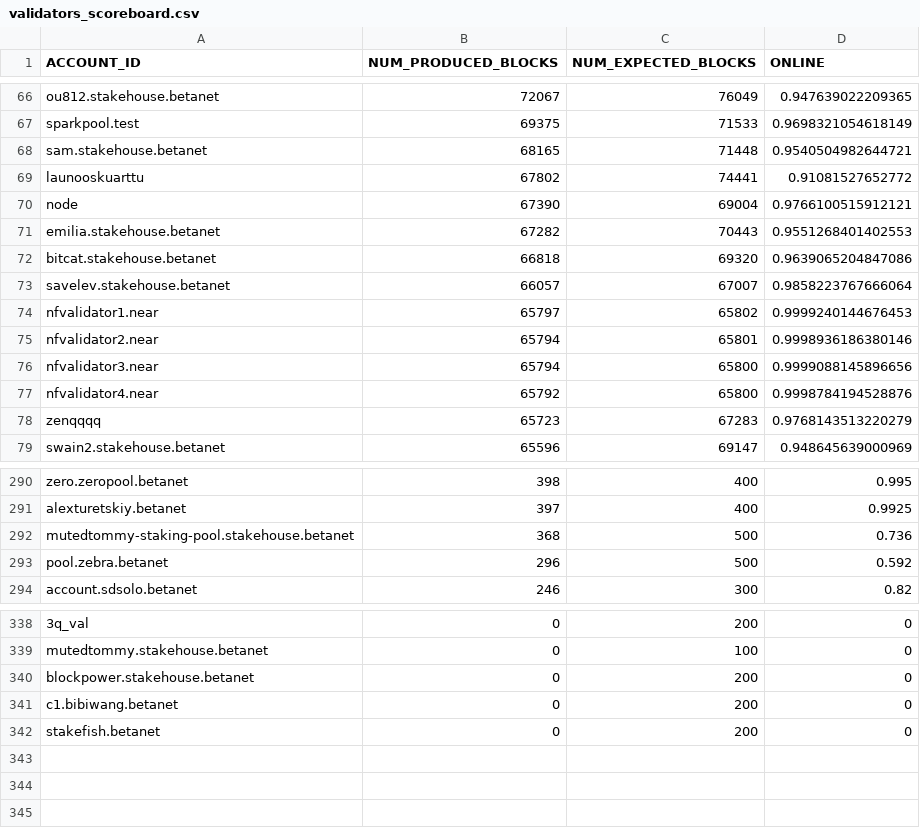
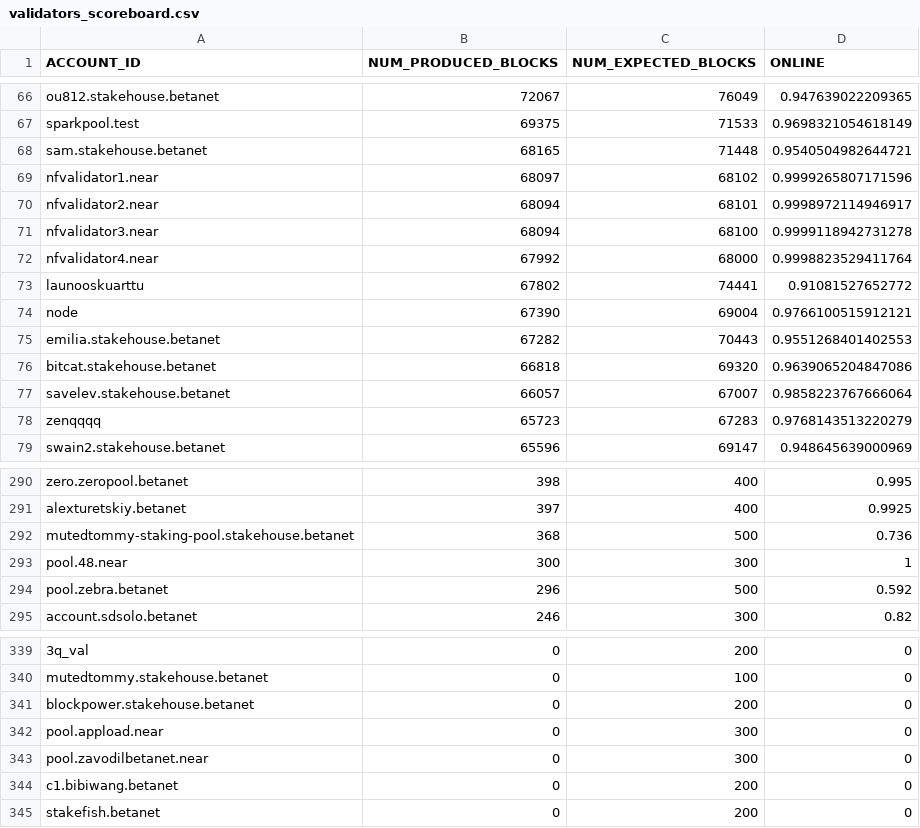
Before and after one commit to frol/near-validators-scoreboard, a CSV file: validators_scoreboard.csv, drawn as a sheet; only a part is shown, gaps mark what is left out.

```diff
--- a/validators_scoreboard.csv
+++ b/validators_scoreboard.csv
@@ -68,2 +68,6 @@ ACCOUNT_ID,NUM_PRODUCED_BLOCKS,NUM_EXPECTED_BLOCKS,ONLINE
 "sam.stakehouse.betanet",68165,71448,0.9540504982644721
+"nfvalidator1.near",68097,68102,0.9999265807171596
+"nfvalidator2.near",68094,68101,0.9998972114946917
+"nfvalidator3.near",68094,68100,0.9999118942731278
+"nfvalidator4.near",67992,68000,0.9998823529411764
 "launooskuarttu",67802,74441,0.91081527652772
@@ -73,6 +77,2 @@ ACCOUNT_ID,NUM_PRODUCED_BLOCKS,NUM_EXPECTED_BLOCKS,ONLINE
 "savelev.stakehouse.betanet",66057,67007,0.9858223767666064
-"nfvalidator1.near",65797,65802,0.9999240144676453
-"nfvalidator2.near",65794,65801,0.9998936186380146
-"nfvalidator3.near",65794,65800,0.9999088145896656
-"nfvalidator4.near",65792,65800,0.9998784194528876
 "zenqqqq",65723,67283,0.9768143513220279
@@ -292,2 +292,3 @@ ACCOUNT_ID,NUM_PRODUCED_BLOCKS,NUM_EXPECTED_BLOCKS,ONLINE
 "mutedtommy-staking-pool.stakehouse.betanet",368,500,0.736
+"pool.48.near",300,300,1
 "pool.zebra.betanet",296,500,0.592
@@ -340,2 +341,4 @@ ACCOUNT_ID,NUM_PRODUCED_BLOCKS,NUM_EXPECTED_BLOCKS,ONLINE
 "blockpower.stakehouse.betanet",0,200,0
+"pool.appload.near",0,300,0
+"pool.zavodilbetanet.near",0,300,0
 "c1.bibiwang.betanet",0,200,0
```
Also changed, not shown: 2 other files.
